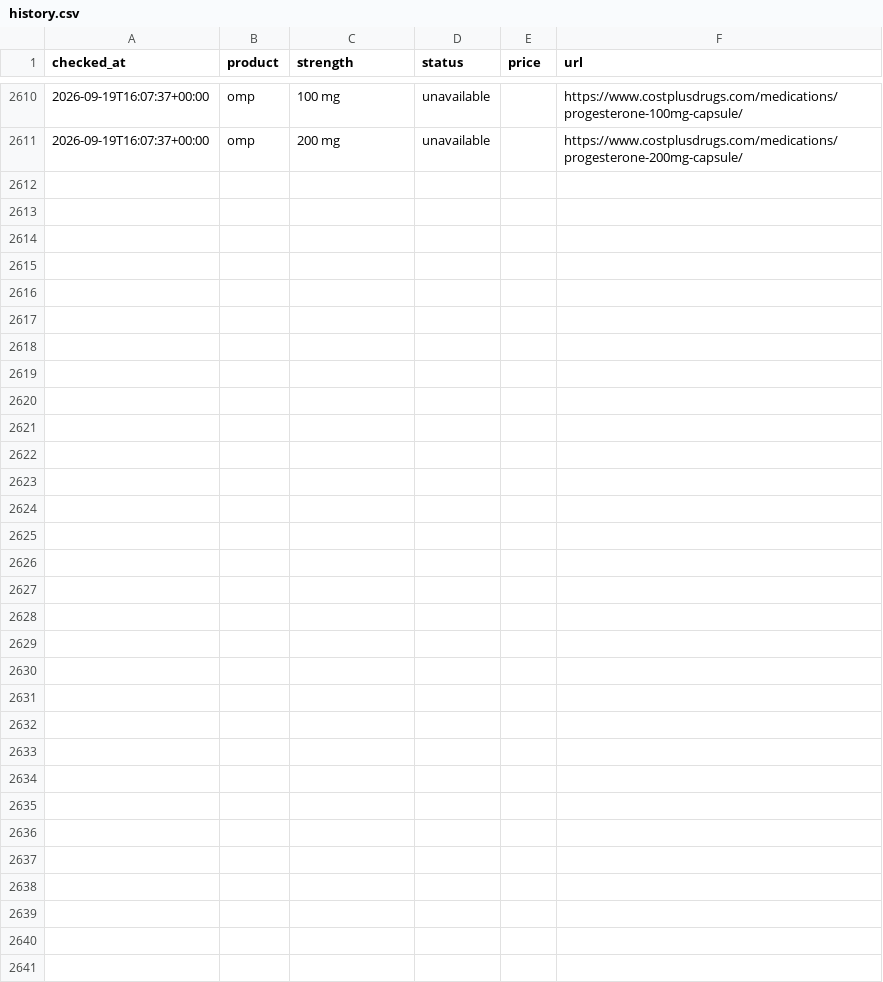
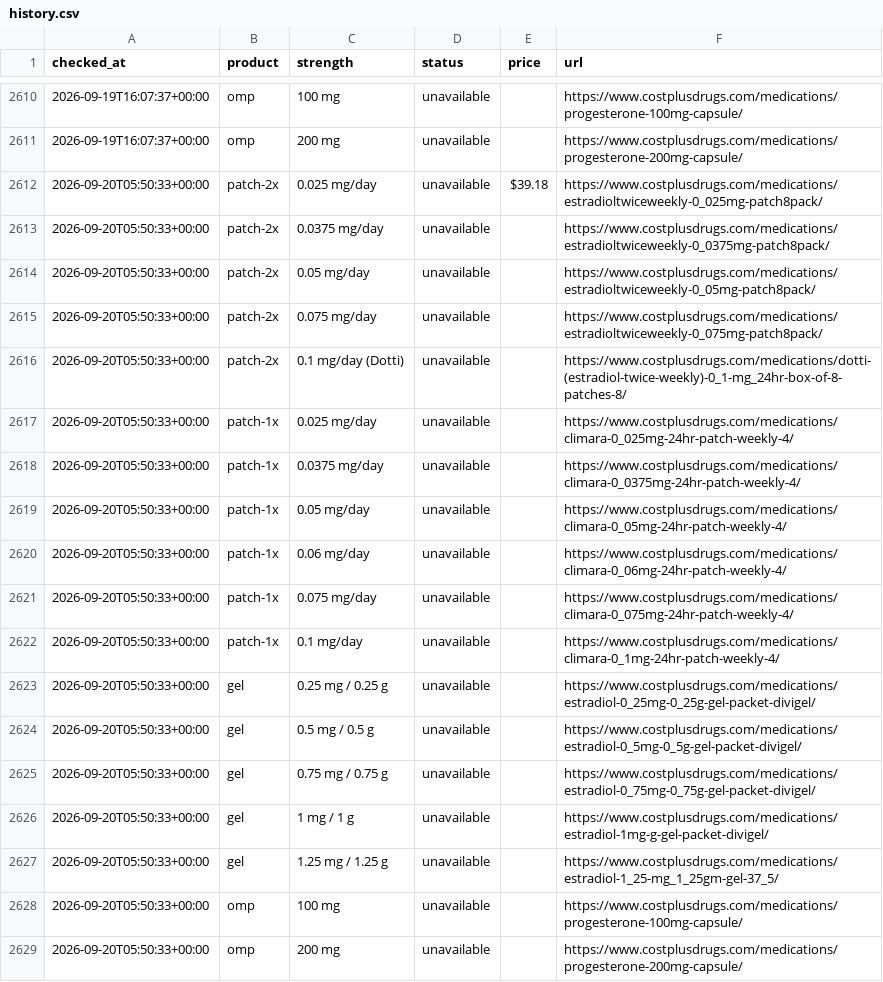
Before and after one commit to carolyncoylehessonmd-lgtm/ht-availability, a CSV file: history.csv, drawn as a sheet; only a part is shown, gaps mark what is left out; the diff names each change by its address in the sheet, - before the commit and + after, or states it on an @@ line.

```diff
--- a/history.csv
+++ b/history.csv
+row 2612: 2026-09-20T05:50:33+00:00 | patch-2x | 0.025 mg/day | unavailable | $39.18 | https://www.costplusdrugs.com/medications/estradioltwiceweekly-0_025mg-patch8pack/
+row 2613: 2026-09-20T05:50:33+00:00 | patch-2x | 0.0375 mg/day | unavailable |  | https://www.costplusdrugs.com/medications/estradioltwiceweekly-0_0375mg-patch8pack/
+row 2614: 2026-09-20T05:50:33+00:00 | patch-2x | 0.05 mg/day | unavailable |  | https://www.costplusdrugs.com/medications/estradioltwiceweekly-0_05mg-patch8pack/
+row 2615: 2026-09-20T05:50:33+00:00 | patch-2x | 0.075 mg/day | unavailable |  | https://www.costplusdrugs.com/medications/estradioltwiceweekly-0_075mg-patch8pack/
+row 2616: 2026-09-20T05:50:33+00:00 | patch-2x | 0.1 mg/day (Dotti) | unavailable |  | https://www.costplusdrugs.com/medications/dotti-(estradiol-twice-weekly)-0_1-mg_24hr-box-of-8-patches-8/
+row 2617: 2026-09-20T05:50:33+00:00 | patch-1x | 0.025 mg/day | unavailable |  | https://www.costplusdrugs.com/medications/climara-0_025mg-24hr-patch-weekly-4/
+row 2618: 2026-09-20T05:50:33+00:00 | patch-1x | 0.0375 mg/day | unavailable |  | https://www.costplusdrugs.com/medications/climara-0_0375mg-24hr-patch-weekly-4/
+row 2619: 2026-09-20T05:50:33+00:00 | patch-1x | 0.05 mg/day | unavailable |  | https://www.costplusdrugs.com/medications/climara-0_05mg-24hr-patch-weekly-4/
+row 2620: 2026-09-20T05:50:33+00:00 | patch-1x | 0.06 mg/day | unavailable |  | https://www.costplusdrugs.com/medications/climara-0_06mg-24hr-patch-weekly-4/
+row 2621: 2026-09-20T05:50:33+00:00 | patch-1x | 0.075 mg/day | unavailable |  | https://www.costplusdrugs.com/medications/climara-0_075mg-24hr-patch-weekly-4/
+row 2622: 2026-09-20T05:50:33+00:00 | patch-1x | 0.1 mg/day | unavailable |  | https://www.costplusdrugs.com/medications/climara-0_1mg-24hr-patch-weekly-4/
+row 2623: 2026-09-20T05:50:33+00:00 | gel | 0.25 mg / 0.25 g | unavailable |  | https://www.costplusdrugs.com/medications/estradiol-0_25mg-0_25g-gel-packet-divigel/
+row 2624: 2026-09-20T05:50:33+00:00 | gel | 0.5 mg / 0.5 g | unavailable |  | https://www.costplusdrugs.com/medications/estradiol-0_5mg-0_5g-gel-packet-divigel/
+row 2625: 2026-09-20T05:50:33+00:00 | gel | 0.75 mg / 0.75 g | unavailable |  | https://www.costplusdrugs.com/medications/estradiol-0_75mg-0_75g-gel-packet-divigel/
+row 2626: 2026-09-20T05:50:33+00:00 | gel | 1 mg / 1 g | unavailable |  | https://www.costplusdrugs.com/medications/estradiol-1mg-g-gel-packet-divigel/
+row 2627: 2026-09-20T05:50:33+00:00 | gel | 1.25 mg / 1.25 g | unavailable |  | https://www.costplusdrugs.com/medications/estradiol-1_25-mg_1_25gm-gel-37_5/
+row 2628: 2026-09-20T05:50:33+00:00 | omp | 100 mg | unavailable |  | https://www.costplusdrugs.com/medications/progesterone-100mg-capsule/
+row 2629: 2026-09-20T05:50:33+00:00 | omp | 200 mg | unavailable |  | https://www.costplusdrugs.com/medications/progesterone-200mg-capsule/
```
Also changed, not shown: 1 other file.
